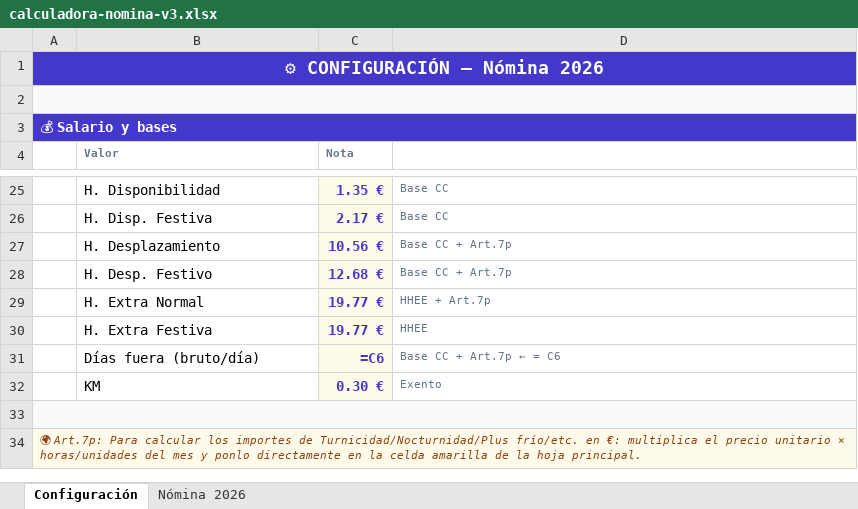
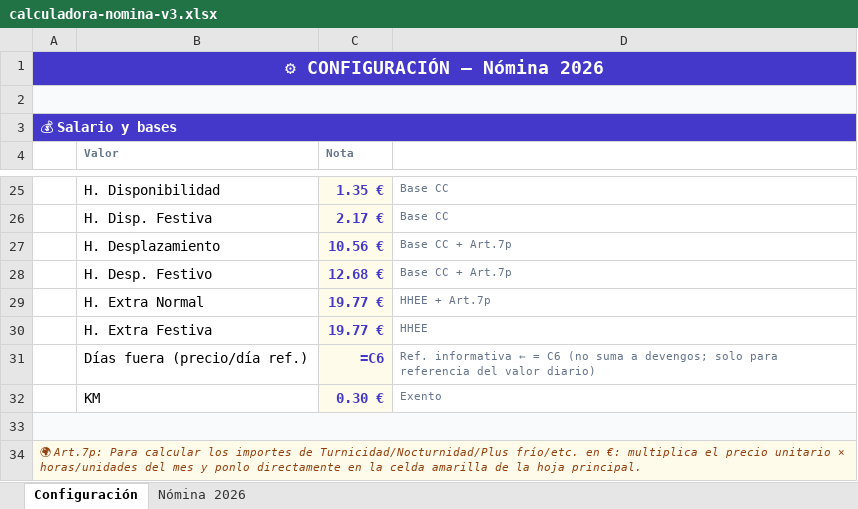
Before and after one commit to osobradop1/Mi-memoria, an Excel workbook: calculadora-nomina-v3.xlsx, sheet Configuración, drawn as a sheet; only a part is shown, gaps mark what is left out; values as stored, in another font and other column widths than the file's, no borders; formulas without a stored value are shown as written; removed rows and columns are numbered as before the commit, all else as after; the diff names each change by its address in the sheet, - before the commit and + after, or states it on an @@ line.

```diff
--- a/calculadora-nomina-v3.xlsx (sheet Configuración)
+++ b/calculadora-nomina-v3.xlsx (sheet Configuración)
-row 31:  | Días fuera (bruto/día) | =C6 | Base CC + Art.7p ← = C6
+row 31:  | Días fuera (precio/día ref.) | =C6 | Ref. informativa ← = C6 (no suma a devengos; solo para referencia del valor diario)
```
Also changed, not shown: sheet Nómina 2026, 1 other file.
